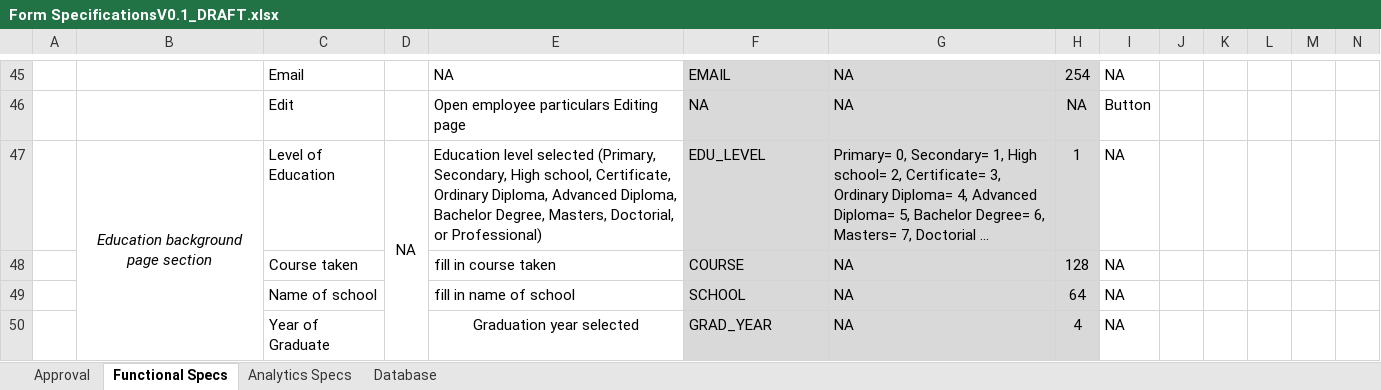
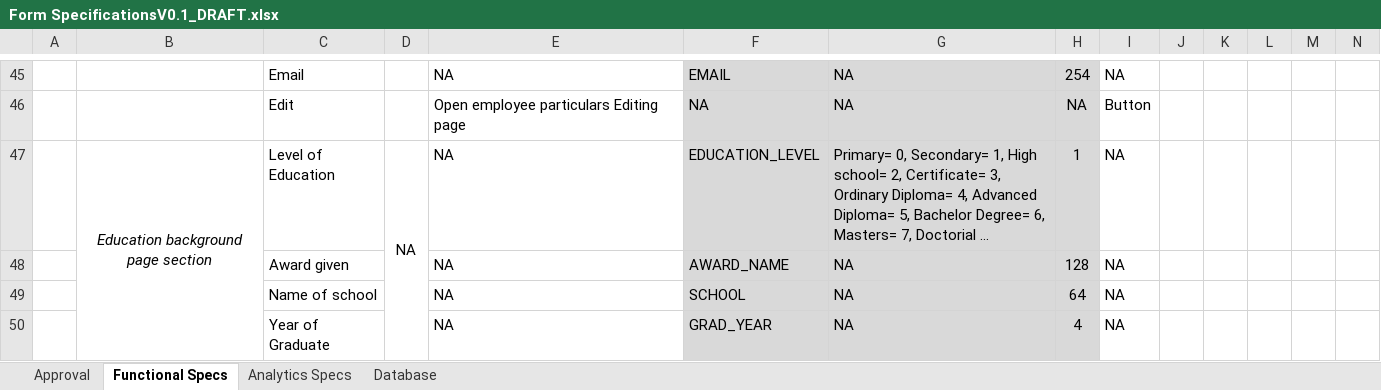
Before and after one commit to FabstechTZ/general, an Excel workbook: Form SpecificationsV0.1_DRAFT.xlsx, sheet Functional Specs, drawn as a sheet; only a part is shown, gaps mark what is left out; long unchanged cells end in …; values as stored, in another font and other column widths than the file's, no borders; the diff covers the shown part only; the diff names each change by its address in the sheet, - before the commit and + after, or states it on an @@ line.

```diff
--- a/Form SpecificationsV0.1_DRAFT.xlsx (sheet Functional Specs)
+++ b/Form SpecificationsV0.1_DRAFT.xlsx (sheet Functional Specs)
-E47: Education level selected (Primary, Secondary, High school, Certificate, Ordinary Diploma, Advanced Diploma, Bachelor Degree, Masters, Doctorial, or Professional)
+E47: NA
-F47: EDU_LEVEL
+F47: EDUCATION_LEVEL
-C48: Course taken
+C48: Award given
-E48: fill in course taken
+E48: NA
-F48: COURSE
+F48: AWARD_NAME
-E49: fill in name of school
+E49: NA
-E50: Graduation year selected
+E50: NA
-E50 alignment: center
+E50 alignment: left
```
Also changed, not shown: 5 removed rows, 37 edited cells and cell formats elsewhere in this sheet, sheet Database.
